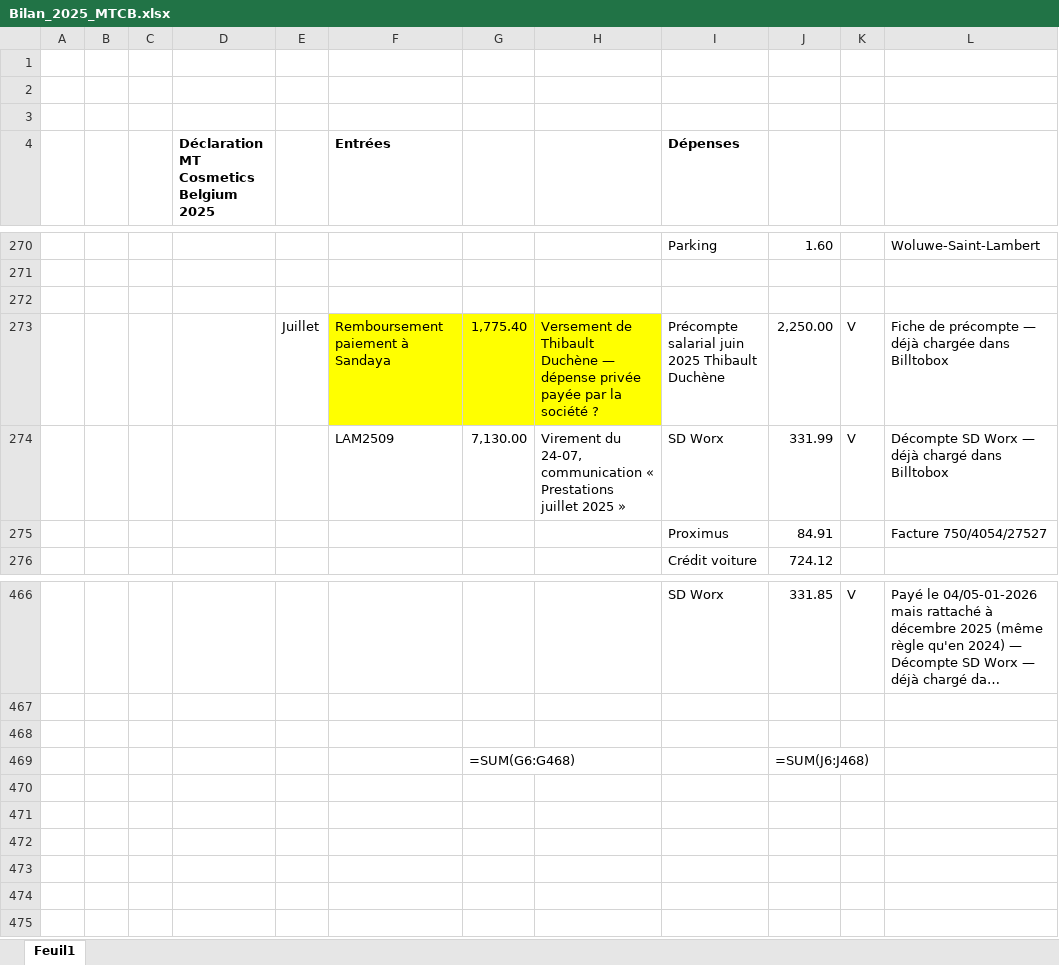
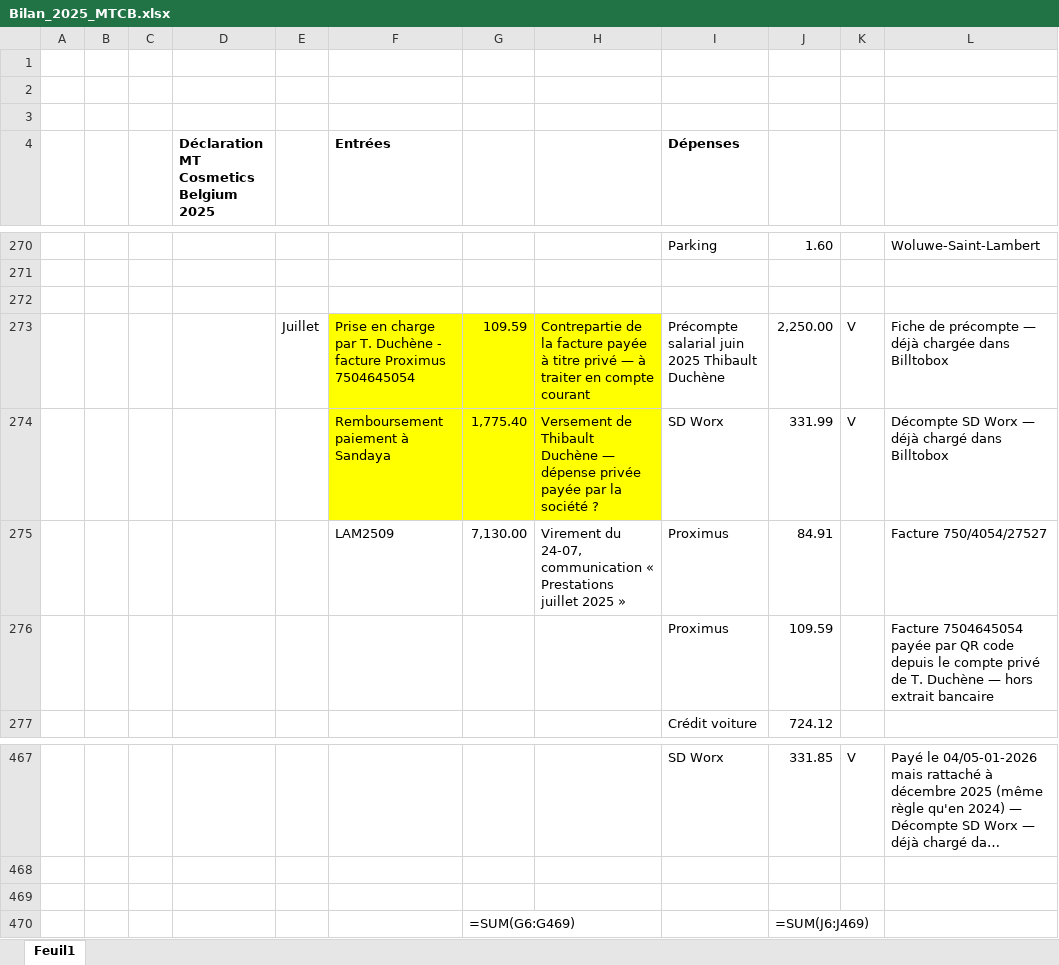
Before and after one commit to thibaultduchene-lab/claude, an Excel workbook: Bilan_2025_MTCB.xlsx, sheet Feuil1, drawn as a sheet; only a part is shown, gaps mark what is left out; long unchanged cells end in …; values as stored, in another font and other column widths than the file's, no borders; formulas without a stored value are shown as written; addresses are those after the commit; the diff names each change by its address in the sheet, - before the commit and + after, or states it on an @@ line.

```diff
--- a/Bilan_2025_MTCB.xlsx (sheet Feuil1)
+++ b/Bilan_2025_MTCB.xlsx (sheet Feuil1)
-F273 (Entrées): Remboursement paiement à Sandaya
+F273 (Entrées): Prise en charge par T. Duchène - facture Proximus 7504645054
-G273: 1,775.40
+G273: 109.59
-H273: Versement de Thibault Duchène — dépense privée payée par la société ?
+H273: Contrepartie de la facture payée à titre privé — à traiter en compte courant
-F274 (Entrées): LAM2509
+F274 (Entrées): Remboursement paiement à Sandaya
-F274:H274 fill: none
+F274:H274 fill: #FFFF00
-G274: 7,130.00
+G274: 1,775.40
-H274: Virement du 24-07, communication « Prestations juillet 2025 »
+H274: Versement de Thibault Duchène — dépense privée payée par la société ?
-F275 (Entrées): (empty)
+F275 (Entrées): LAM2509
-G275: (empty)
+G275: 7,130.00
-H275: (empty)
+H275: Virement du 24-07, communication « Prestations juillet 2025 »
+row 276:  |  |  |  |  |  |  |  | Proximus | 109.59 |  | Facture 7504645054 payée par QR code depuis le compte privé de T. Duchène — hors extrait bancaire
-G470: =SUM(G6:G468)
+G470: =SUM(G6:G469)
-J470: =SUM(J6:J468)
+J470: =SUM(J6:J469)
```
Also changed, not shown: 2 other files.
